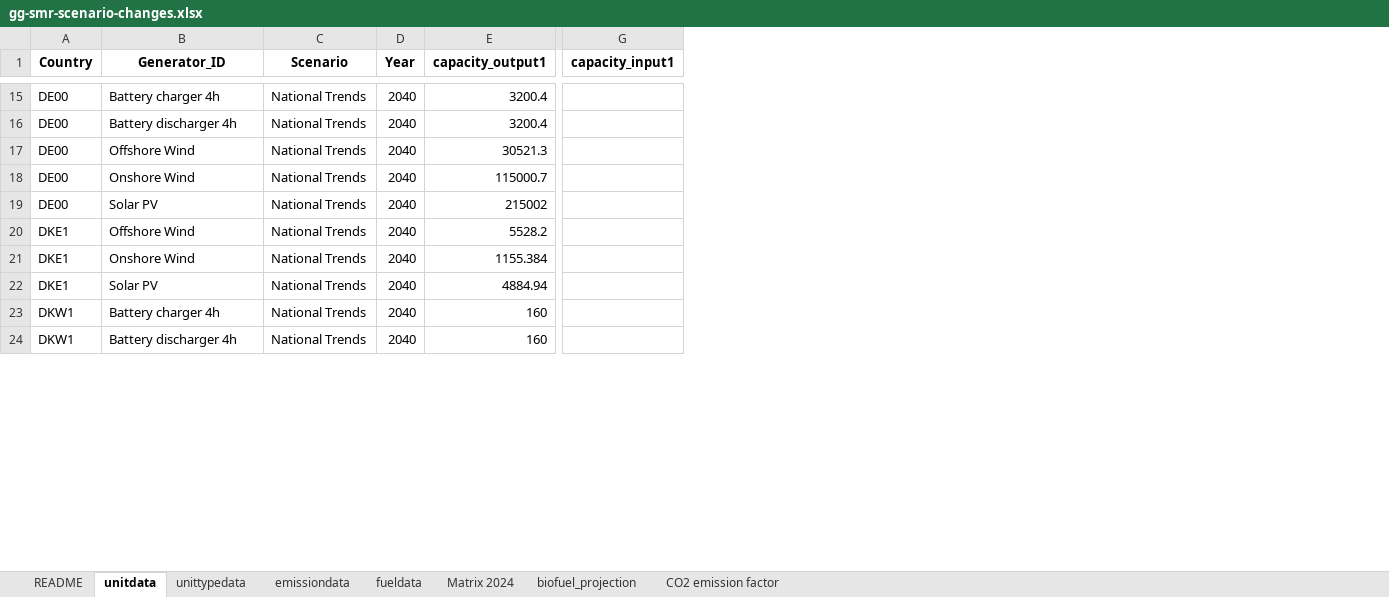
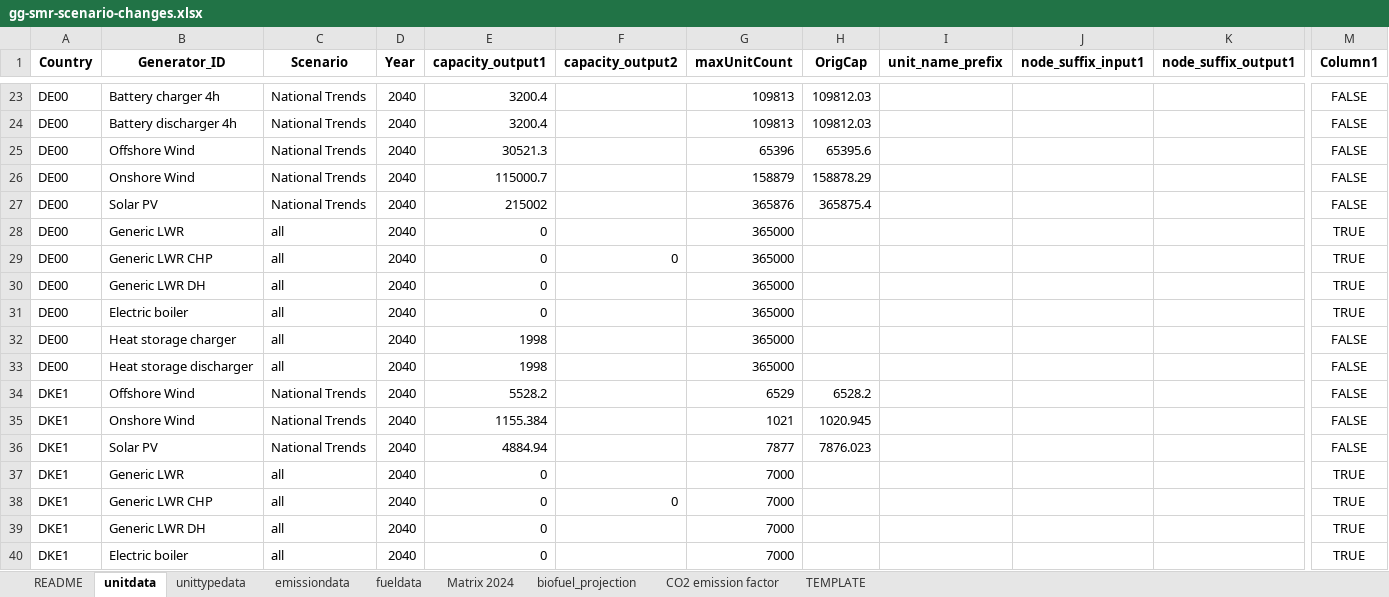
Before and after one commit to Tasqu/north_european_model, an Excel workbook: src_files/data_files/gg-smr-scenario-changes.xlsx, sheet unitdata, drawn as a sheet; only a part is shown, gaps mark what is left out; values as stored, in another font and other column widths than the file's, no borders; table styles not drawn; removed rows and columns are numbered as before the commit, all else as after; rows hold the shown columns only; the diff covers the shown part only; the diff names each change by its address in the sheet, - before the commit and + after, or states it on an @@ line.

Commit message:
WIP scenario input data

```diff
--- a/src_files/data_files/gg-smr-scenario-changes.xlsx (sheet unitdata)
+++ b/src_files/data_files/gg-smr-scenario-changes.xlsx (sheet unitdata)
+sheet tab: TEMPLATE
+column F (capacity_output2), empty
+column G (maxUnitCount), rows 23-27: 109813 | 109813 | 65396 | 158879 | 365876; rows 34-36: 6529 | 1021 | 7877
+column H (OrigCap), rows 23-27: 109812.03 | 109812.03 | 65395.6 | 158878.29 | 365875.4; rows 34-36: 6528.2 | 1020.945 | 7876.023
+column I (unit_name_prefix), empty
+column J (node_suffix_input1), empty
+column K (node_suffix_output1), empty
-column G (capacity_input1), empty
+column M (Column1), rows 23-27: all FALSE; rows 34-36: all FALSE
+row 28: DE00 | Generic LWR | all | 2040 | 0 |  | 365000 |  |  |  |  | TRUE
+row 29: DE00 | Generic LWR CHP | all | 2040 | 0 | 0 | 365000 |  |  |  |  | TRUE
+row 30: DE00 | Generic LWR DH | all | 2040 | 0 |  | 365000 |  |  |  |  | TRUE
+row 31: DE00 | Electric boiler | all | 2040 | 0 |  | 365000 |  |  |  |  | TRUE
+row 32: DE00 | Heat storage charger | all | 2040 | 1998 |  | 365000 |  |  |  |  | FALSE
+row 33: DE00 | Heat storage discharger | all | 2040 | 1998 |  | 365000 |  |  |  |  | FALSE
-row 23: DKW1 | Battery charger 4h | National Trends | 2040 | 160
-row 24: DKW1 | Battery discharger 4h | National Trends | 2040 | 160
+row 37: DKE1 | Generic LWR | all | 2040 | 0 |  | 7000 |  |  |  |  | TRUE
+row 38: DKE1 | Generic LWR CHP | all | 2040 | 0 | 0 | 7000 |  |  |  |  | TRUE
+row 39: DKE1 | Generic LWR DH | all | 2040 | 0 |  | 7000 |  |  |  |  | TRUE
+row 40: DKE1 | Electric boiler | all | 2040 | 0 |  | 7000 |  |  |  |  | TRUE
```
Also changed, not shown: 130 added rows, 5 removed rows and 4 edited cells elsewhere in this sheet, sheet unittypedata, sheet README, 2 other files.
